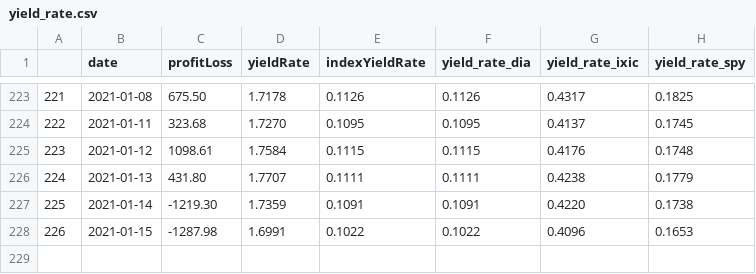
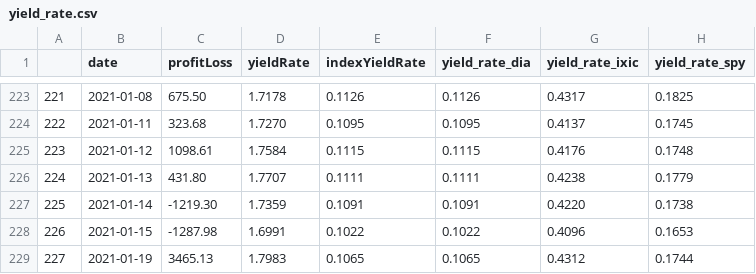
Before and after one commit to zhanren/Tradingweb, a CSV file: python/account_detail/yield_rate.csv, drawn as a sheet; only a part is shown, gaps mark what is left out; the diff names each change by its address in the sheet, - before the commit and + after, or states it on an @@ line.

```diff
--- a/python/account_detail/yield_rate.csv
+++ b/python/account_detail/yield_rate.csv
+row 229: 227 | 2021-01-19 | 3465.13 | 1.7983 | 0.1065 | 0.1065 | 0.4312 | 0.1744
```
Also changed, not shown: python/account_detail/current_holding.csv, python/account_detail/net_liquidity_history.csv, 1 other file.
